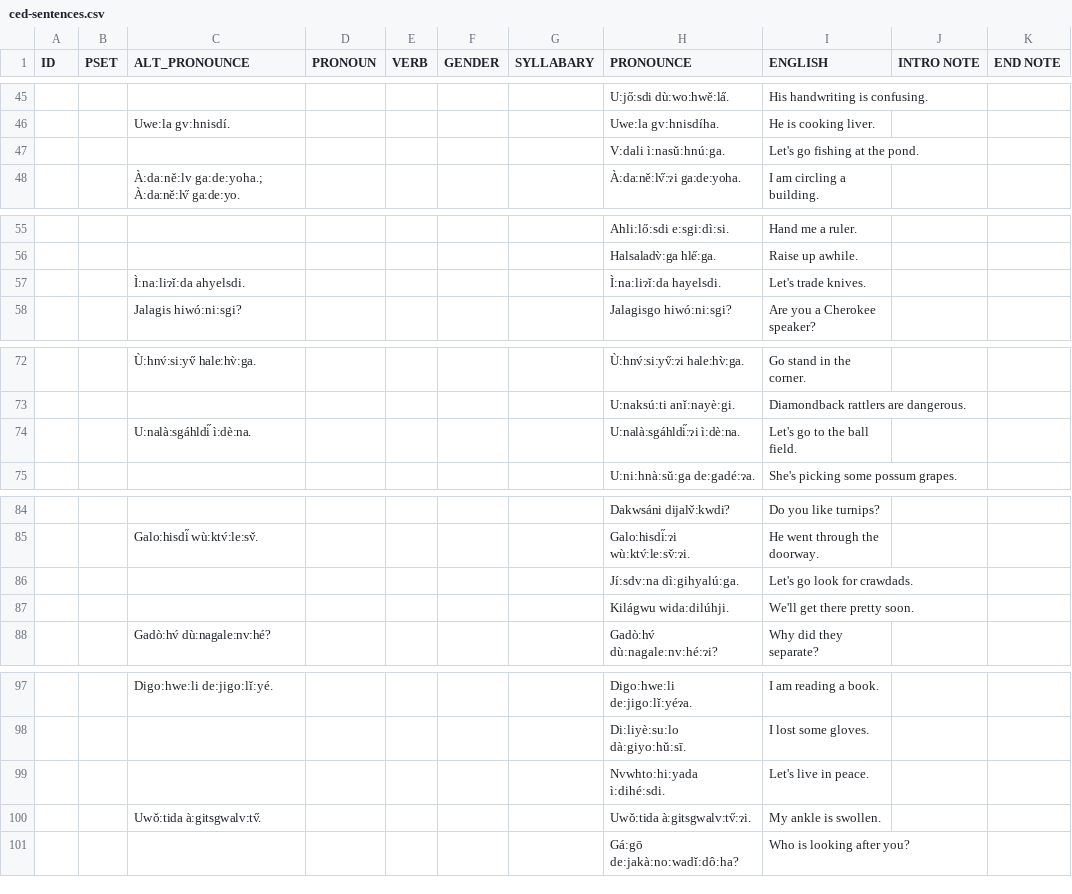
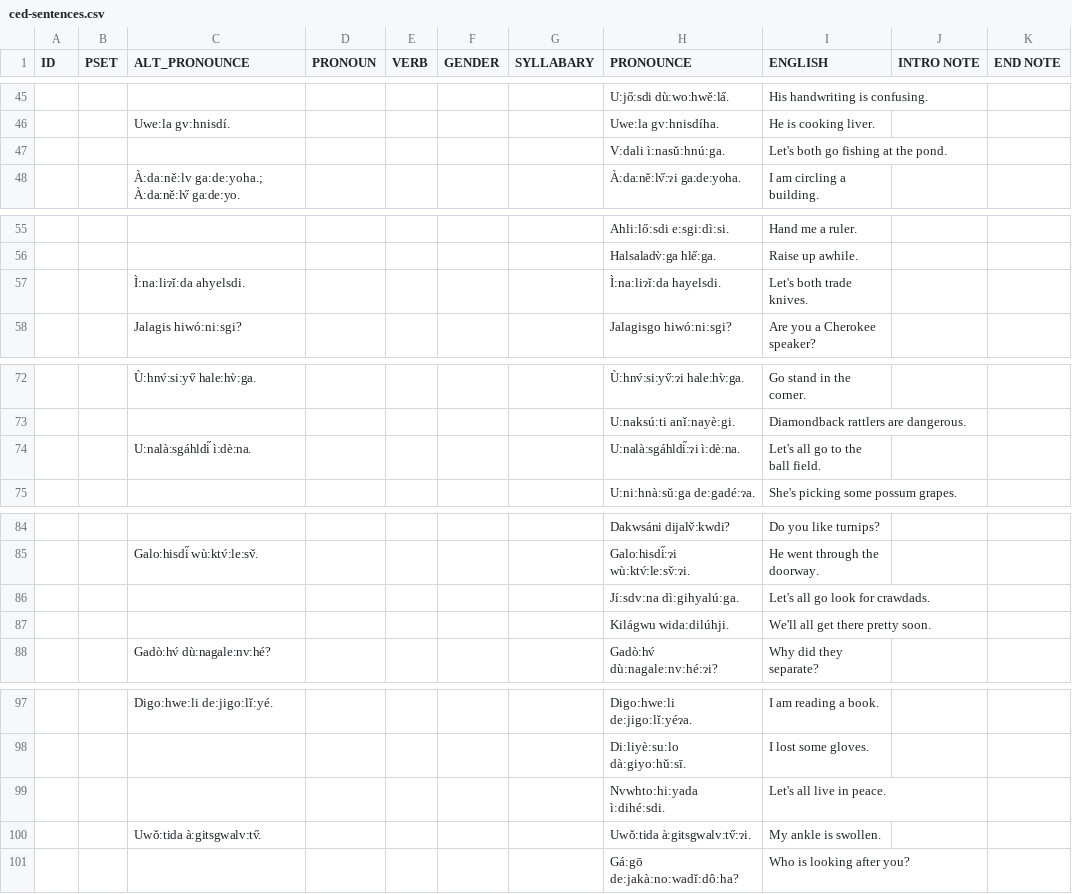
Before and after one commit to CherokeeLanguage/audio-lessons-generator-python, a CSV file: data/ced-sentences.csv, drawn as a sheet; only a part is shown, gaps mark what is left out; the diff covers the shown part only.

```diff
--- a/data/ced-sentences.csv
+++ b/data/ced-sentences.csv
@@ -46,3 +46,3 @@ ID,PSET,ALT_PRONOUNCE,PRONOUN,VERB,GENDER,SYLLABARY,PRONOUNCE,ENGLISH,INTRO NOTE
 ,,Uwe:la gv:hnisdí.,,,,,Uwe:la gv:hnisdíha.,He is cooking liver.,,
-,,,,,,,V:dali ì:nasǔ:hnú:ga.,Let's go fishing at the pond.,,
+,,,,,,,V:dali ì:nasǔ:hnú:ga.,Let's both go fishing at the pond.,,
 ,,À:da:ně:lv ga:de:yoha.; À:da:ně:lv̋ ga:de:yo.,,,,,À:da:ně:lv̋:ɂi ga:de:yoha.,I am circling a building.,,
@@ -56,3 +56,3 @@ ID,PSET,ALT_PRONOUNCE,PRONOUN,VERB,GENDER,SYLLABARY,PRONOUNCE,ENGLISH,INTRO NOTE
 ,,,,,,,Halsaladv̀:ga hle̋:ga.,Raise up awhile.,,
-,,Ì:na:liɂǐ:da ahyelsdi.,,,,,Ì:na:liɂǐ:da hayelsdi.,Let's trade knives.,,
+,,Ì:na:liɂǐ:da ahyelsdi.,,,,,Ì:na:liɂǐ:da hayelsdi.,Let's both trade knives.,,
 ,,Jalagis hiwó:ni:sgi?,,,,,Jalagisgo hiwó:ni:sgi?,Are you a Cherokee speaker?,,
@@ -73,3 +73,3 @@ ID,PSET,ALT_PRONOUNCE,PRONOUN,VERB,GENDER,SYLLABARY,PRONOUNCE,ENGLISH,INTRO NOTE
 ,,,,,,,U:naksú:ti anǐ:nayè:gi.,Diamondback rattlers are dangerous.,,
-,,U:nalà:sgáhldi̋ ì:dè:na.,,,,,U:nalà:sgáhldi̋:ɂi ì:dè:na.,Let's go to the ball field.,,
+,,U:nalà:sgáhldi̋ ì:dè:na.,,,,,U:nalà:sgáhldi̋:ɂi ì:dè:na.,Let's all go to the ball field.,,
 ,,,,,,,U:ni:hnà:sǔ:ga de:gadé:ɂa.,She's picking some possum grapes.,,
@@ -85,4 +85,4 @@ ID,PSET,ALT_PRONOUNCE,PRONOUN,VERB,GENDER,SYLLABARY,PRONOUNCE,ENGLISH,INTRO NOTE
 ,,Galo:hisdi̋ wù:ktv́:le:sv̌.,,,,,Galo:hisdi̋:ɂi wù:ktv́:le:sv̌:ɂi.,He went through the doorway.,,
-,,,,,,,Jí:sdv:na dì:gihyalú:ga.,Let's go look for crawdads.,,
-,,,,,,,Kilágwu wida:dilúhji.,We'll get there pretty soon.,,
+,,,,,,,Jí:sdv:na dì:gihyalú:ga.,Let's all go look for crawdads.,,
+,,,,,,,Kilágwu wida:dilúhji.,We'll all get there pretty soon.,,
 ,,Gadò:hv́ dù:nagale:nv:hé?,,,,,Gadò:hv́ dù:nagale:nv:hé:ɂi?,Why did they separate?,,
@@ -98,3 +98,3 @@ ID,PSET,ALT_PRONOUNCE,PRONOUN,VERB,GENDER,SYLLABARY,PRONOUNCE,ENGLISH,INTRO NOTE
 ,,,,,,,Di:liyè:su:lo dà:giyo:hǔ:sī.,I lost some gloves.,,
-,,,,,,,Nvwhto:hi:yada ì:dihé:sdi.,Let's live in peace.,,
+,,,,,,,Nvwhto:hi:yada ì:dihé:sdi.,Let's all live in peace.,,
 ,,Uwǒ:tida à:gitsgwalv:tv̋.,,,,,Uwǒ:tida à:gitsgwalv:tv̋:ɂi.,My ankle is swollen.,,
```
Also changed, not shown: 1 edited cell elsewhere in this file, 2 other files.
